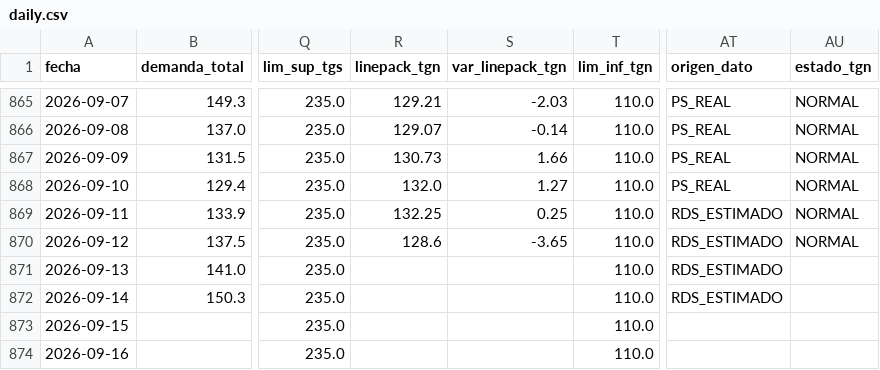
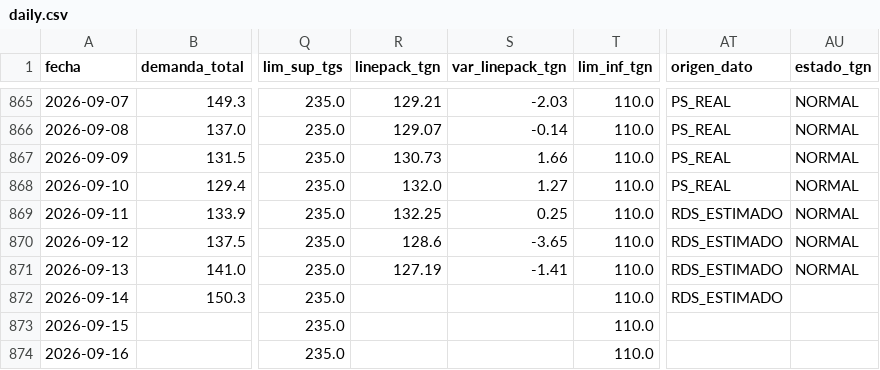
Before and after one commit to RodrigoManassero/estado-sistema-gas-rodrigo, a CSV file: data/daily.csv, drawn as a sheet; only a part is shown, gaps mark what is left out; the diff names each change by its address in the sheet, - before the commit and + after, or states it on an @@ line.

```diff
--- a/data/daily.csv
+++ b/data/daily.csv
-R871 (linepack_tgn): (empty)
+R871 (linepack_tgn): 127.19
-S871 (var_linepack_tgn): (empty)
+S871 (var_linepack_tgn): -1.41
-AU871 (estado_tgn): (empty)
+AU871 (estado_tgn): NORMAL
```
Also changed, not shown: 5 other files.
